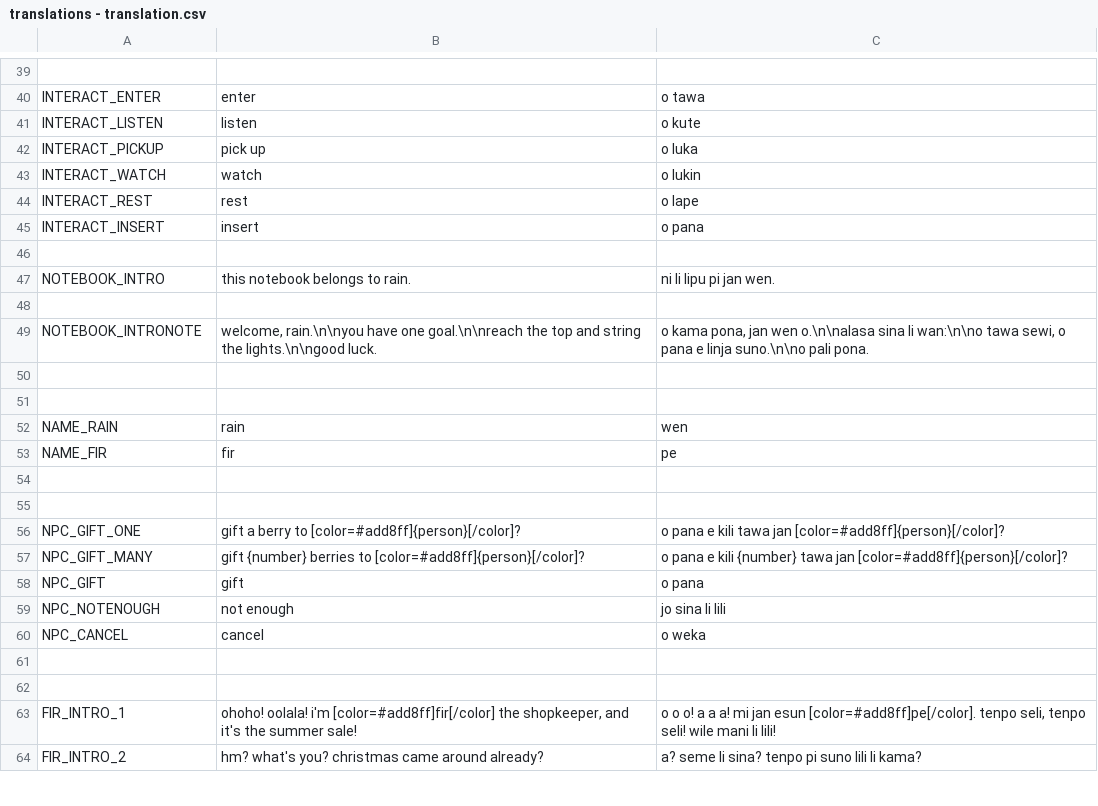
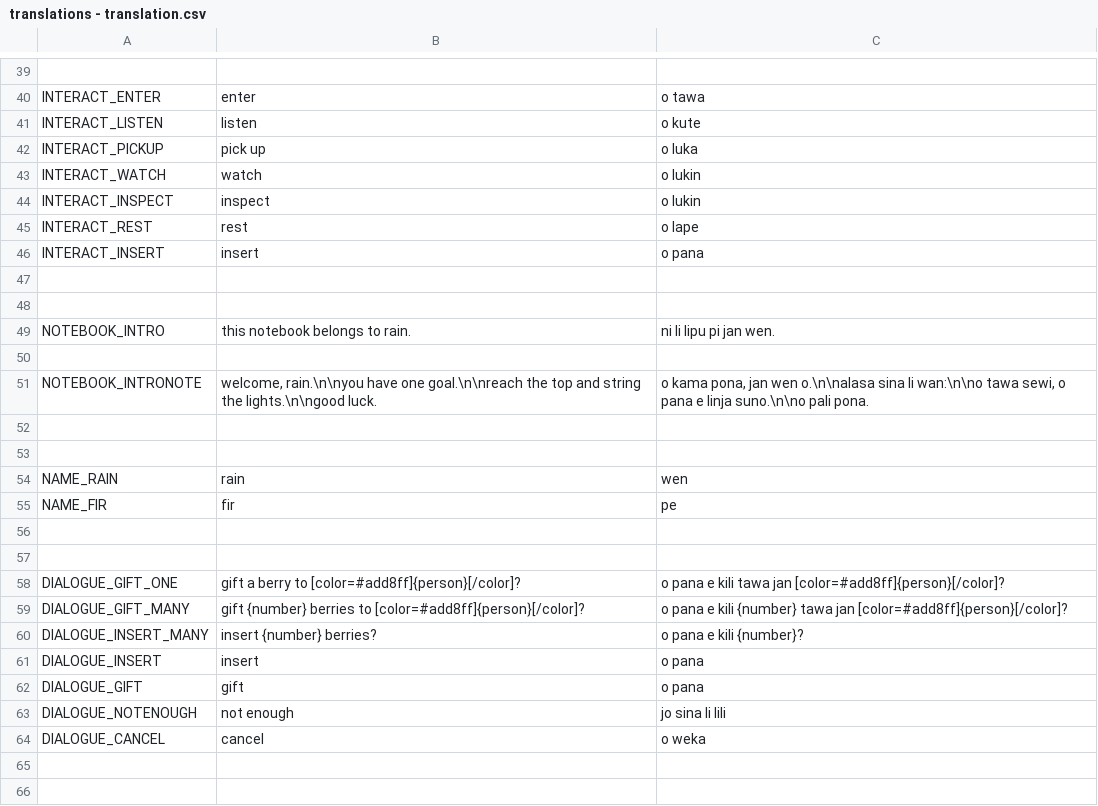
Before and after one commit to bucketfish/christmas-lights, a CSV file: godot/localization/translations - translation.csv, drawn as a sheet; only a part is shown, gaps mark what is left out; the shorter side is filled out with more unchanged rows.

```diff
--- a/godot/localization/translations - translation.csv
+++ b/godot/localization/translations - translation.csv
@@ -43,4 +43,6 @@ INTERACT_PICKUP,pick up,o luka
 INTERACT_WATCH,watch,o lukin
+INTERACT_INSPECT,inspect,o lukin
 INTERACT_REST,rest,o lape
 INTERACT_INSERT,insert,o pana
+,,
 ,,
@@ -55,7 +57,9 @@ NAME_FIR,fir,pe
 ,,
-NPC_GIFT_ONE,gift a berry to [color=#add8ff]{person}[/color]?,o pana e kili tawa jan [color=#add8ff]{person}[/color]?
-NPC_GIFT_MANY,gift {number} berries to [color=#add8ff]{person}[/color]?,o pana e kili {number} tawa jan [color=#add8ff]{person}[/color]?
-NPC_GIFT,gift,o pana
-NPC_NOTENOUGH,not enough,jo sina li lili
-NPC_CANCEL,cancel,o weka
+DIALOGUE_GIFT_ONE,gift a berry to [color=#add8ff]{person}[/color]?,o pana e kili tawa jan [color=#add8ff]{person}[/color]?
+DIALOGUE_GIFT_MANY,gift {number} berries to [color=#add8ff]{person}[/color]?,o pana e kili {number} tawa jan [color=#add8ff]{person}[/color]?
+DIALOGUE_INSERT_MANY,insert {number} berries?,o pana e kili {number}?
+DIALOGUE_INSERT,insert,o pana
+DIALOGUE_GIFT,gift,o pana
+DIALOGUE_NOTENOUGH,not enough,jo sina li lili
+DIALOGUE_CANCEL,cancel,o weka
 ,,
```
Also changed, not shown: 7 other files.
